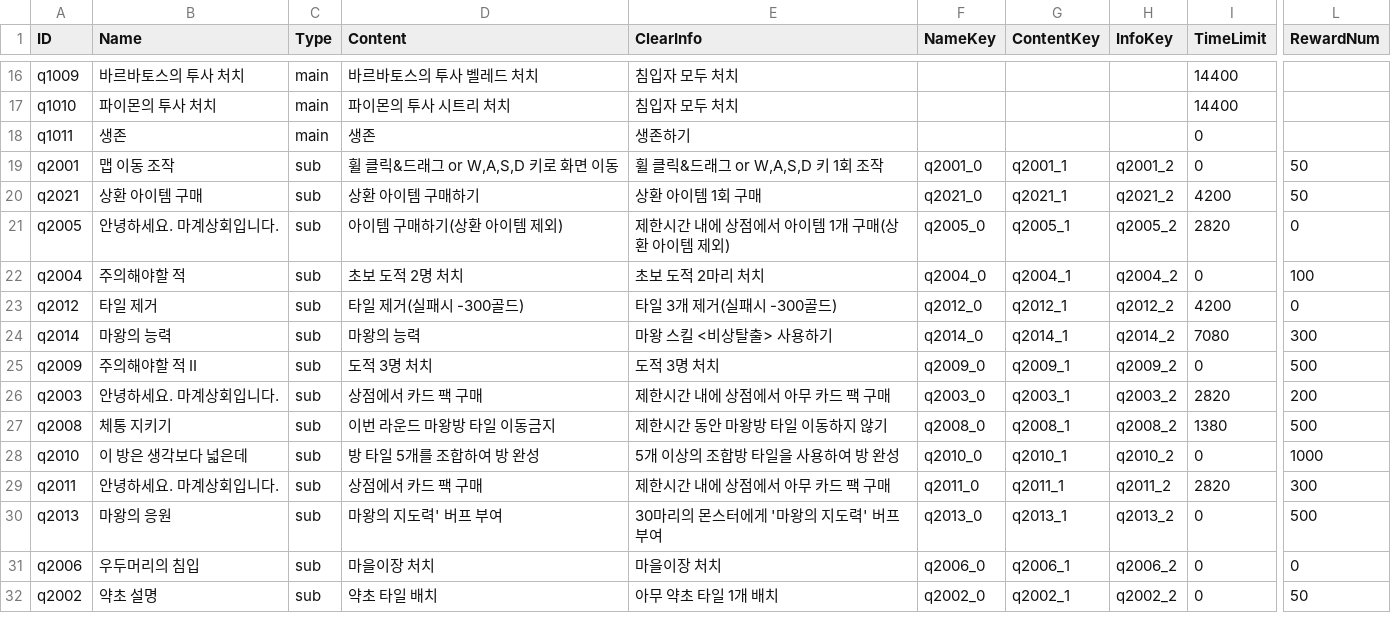
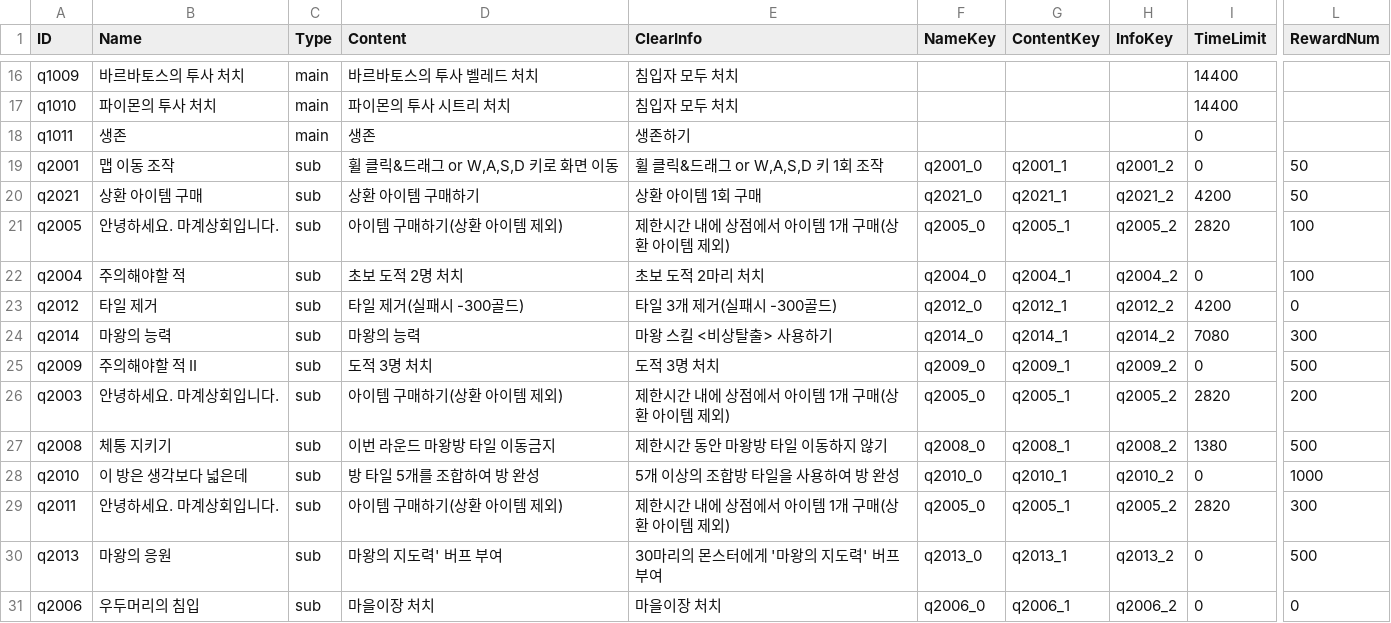
Before and after one commit to kio972/Project_DefenceMaking, a CSV file: Assets/Resources/Data/Stage1/Stage1_questTable.csv, drawn as a sheet; only a part is shown, gaps mark what is left out; the shorter side is filled out with more unchanged rows; the diff names each change by its address in the sheet, - before the commit and + after, or states it on an @@ line.

```diff
--- a/Assets/Resources/Data/Stage1/Stage1_questTable.csv
+++ b/Assets/Resources/Data/Stage1/Stage1_questTable.csv
-L21 (RewardNum): 0
+L21 (RewardNum): 100
-D26 (Content): 상점에서 카드 팩 구매
+D26 (Content): 아이템 구매하기(상환 아이템 제외)
-E26 (ClearInfo): 제한시간 내에 상점에서 아무 카드 팩 구매
+E26 (ClearInfo): 제한시간 내에 상점에서 아이템 1개 구매(상환 아이템 제외)
-F26 (NameKey): q2003_0
+F26 (NameKey): q2005_0
-G26 (ContentKey): q2003_1
+G26 (ContentKey): q2005_1
-H26 (InfoKey): q2003_2
+H26 (InfoKey): q2005_2
-D29 (Content): 상점에서 카드 팩 구매
+D29 (Content): 아이템 구매하기(상환 아이템 제외)
-E29 (ClearInfo): 제한시간 내에 상점에서 아무 카드 팩 구매
+E29 (ClearInfo): 제한시간 내에 상점에서 아이템 1개 구매(상환 아이템 제외)
-F29 (NameKey): q2011_0
+F29 (NameKey): q2005_0
-G29 (ContentKey): q2011_1
+G29 (ContentKey): q2005_1
-H29 (InfoKey): q2011_2
+H29 (InfoKey): q2005_2
```
Also changed, not shown: Assets/Resources/Data/Stage1/Stage1_deckList.csv, Assets/Resources/Data/Stage1/Stage1_questMessage.csv, 56 other files.
